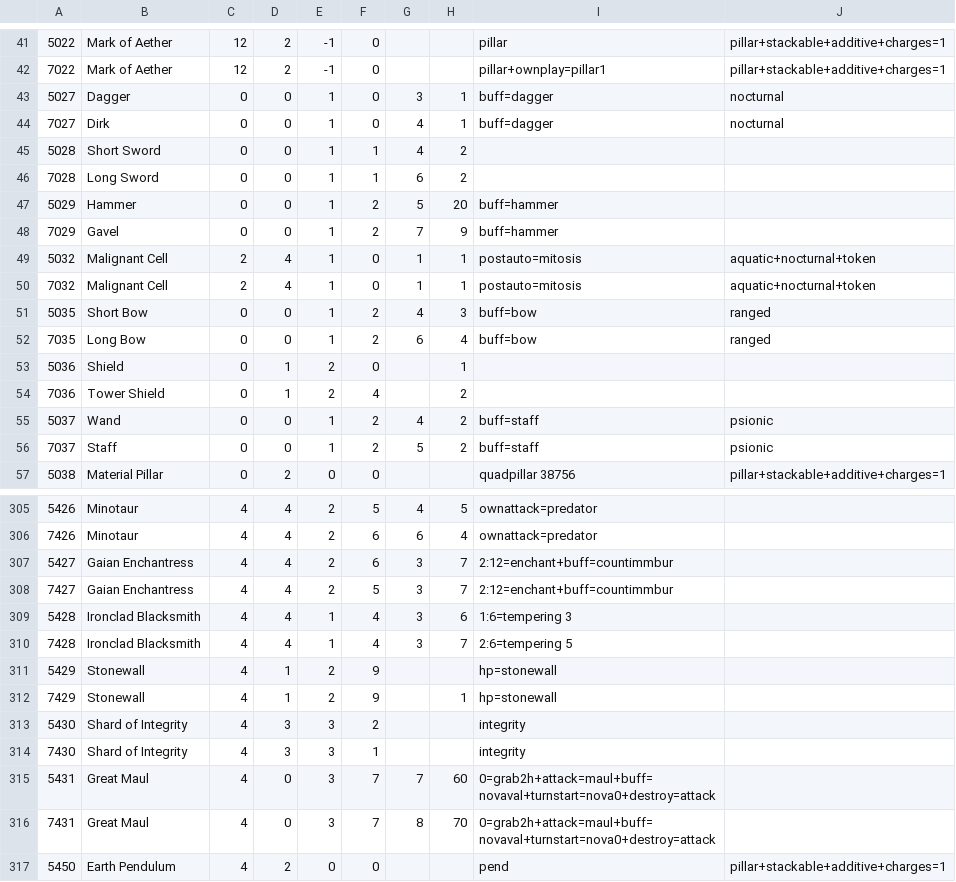
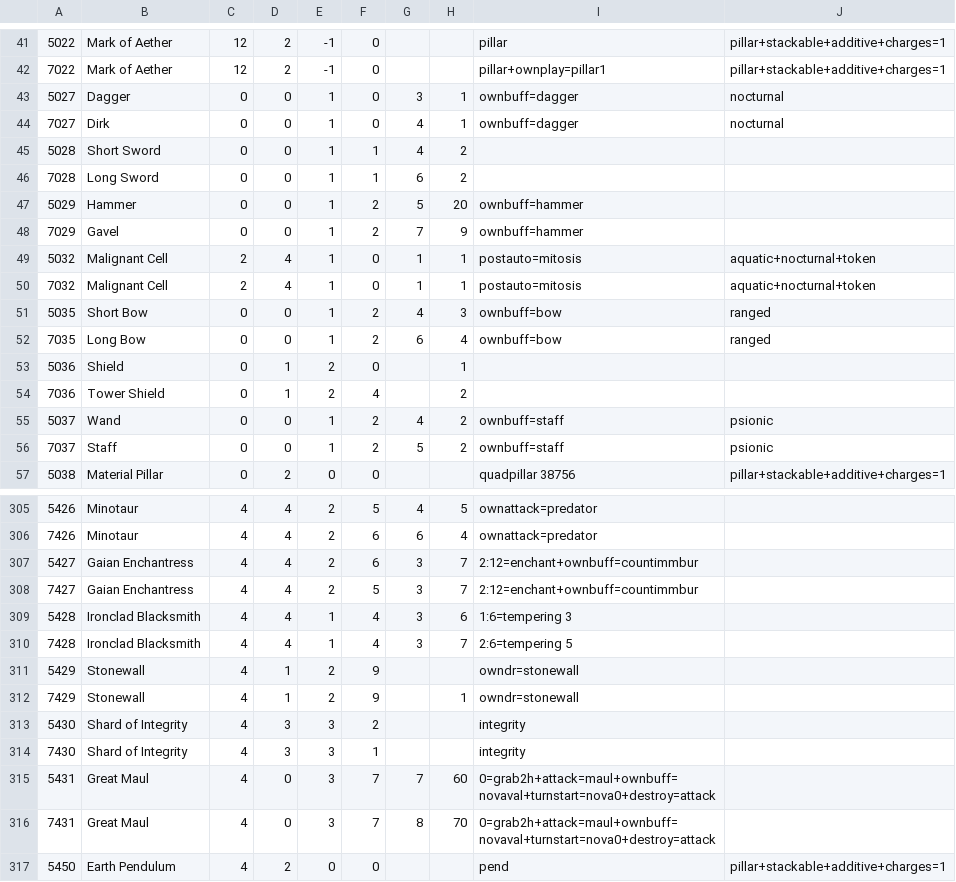
Before and after one commit to serprex/openEtG, a CSV file: src/cards.csv, drawn as a sheet; only a part is shown, gaps mark what is left out; the diff covers the shown part only.

Commit message:
revamp buff logic so Bo behaves more intuitively
also buff Lodestone

```diff
--- a/src/cards.csv
+++ b/src/cards.csv
@@ -42,16 +42,16 @@
 7022|Mark of Aether|12|2|-1|0|||pillar+ownplay=pillar1|pillar+stackable+additive+charges=1
-5027|Dagger|0|0|1|0|3|1|buff=dagger|nocturnal
-7027|Dirk|0|0|1|0|4|1|buff=dagger|nocturnal
+5027|Dagger|0|0|1|0|3|1|ownbuff=dagger|nocturnal
+7027|Dirk|0|0|1|0|4|1|ownbuff=dagger|nocturnal
 5028|Short Sword|0|0|1|1|4|2||
 7028|Long Sword|0|0|1|1|6|2||
-5029|Hammer|0|0|1|2|5|20|buff=hammer|
-7029|Gavel|0|0|1|2|7|9|buff=hammer|
+5029|Hammer|0|0|1|2|5|20|ownbuff=hammer|
+7029|Gavel|0|0|1|2|7|9|ownbuff=hammer|
 5032|Malignant Cell|2|4|1|0|1|1|postauto=mitosis|aquatic+nocturnal+token
 7032|Malignant Cell|2|4|1|0|1|1|postauto=mitosis|aquatic+nocturnal+token
-5035|Short Bow|0|0|1|2|4|3|buff=bow|ranged
-7035|Long Bow|0|0|1|2|6|4|buff=bow|ranged
+5035|Short Bow|0|0|1|2|4|3|ownbuff=bow|ranged
+7035|Long Bow|0|0|1|2|6|4|ownbuff=bow|ranged
 5036|Shield|0|1|2|0||1||
 7036|Tower Shield|0|1|2|4||2||
-5037|Wand|0|0|1|2|4|2|buff=staff|psionic
-7037|Staff|0|0|1|2|5|2|buff=staff|psionic
+5037|Wand|0|0|1|2|4|2|ownbuff=staff|psionic
+7037|Staff|0|0|1|2|5|2|ownbuff=staff|psionic
 5038|Material Pillar|0|2|0|0|||quadpillar 38756|pillar+stackable+additive+charges=1
@@ -306,12 +306,12 @@
 7426|Minotaur|4|4|2|6|6|4|ownattack=predator|
-5427|Gaian Enchantress|4|4|2|6|3|7|2:12=enchant+buff=countimmbur|
-7427|Gaian Enchantress|4|4|2|5|3|7|2:12=enchant+buff=countimmbur|
+5427|Gaian Enchantress|4|4|2|6|3|7|2:12=enchant+ownbuff=countimmbur|
+7427|Gaian Enchantress|4|4|2|5|3|7|2:12=enchant+ownbuff=countimmbur|
 5428|Ironclad Blacksmith|4|4|1|4|3|6|1:6=tempering 3|
 7428|Ironclad Blacksmith|4|4|1|4|3|7|2:6=tempering 5|
-5429|Stonewall|4|1|2|9|||hp=stonewall|
-7429|Stonewall|4|1|2|9||1|hp=stonewall|
+5429|Stonewall|4|1|2|9|||owndr=stonewall|
+7429|Stonewall|4|1|2|9||1|owndr=stonewall|
 5430|Shard of Integrity|4|3|3|2|||integrity|
 7430|Shard of Integrity|4|3|3|1|||integrity|
-5431|Great Maul|4|0|3|7|7|60|0=grab2h+attack=maul+buff=novaval+turnstart=nova0+destroy=attack|
-7431|Great Maul|4|0|3|7|8|70|0=grab2h+attack=maul+buff=novaval+turnstart=nova0+destroy=attack|
+5431|Great Maul|4|0|3|7|7|60|0=grab2h+attack=maul+ownbuff=novaval+turnstart=nova0+destroy=attack|
+7431|Great Maul|4|0|3|7|8|70|0=grab2h+attack=maul+ownbuff=novaval+turnstart=nova0+destroy=attack|
 5450|Earth Pendulum|4|2|0|0|||pend|pillar+stackable+additive+charges=1
```
Also changed, not shown: 26 edited cells elsewhere in this file, src/vanilla/cards.csv, 4 other files.
